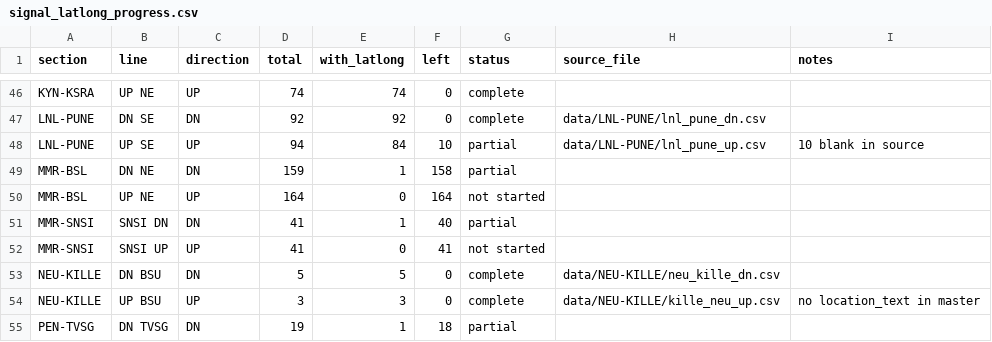
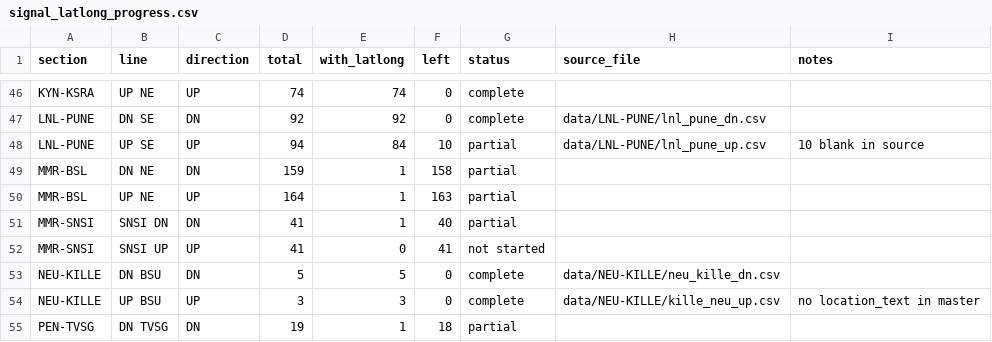
Before and after one commit to jaynair0405/bbtro, a CSV file: docs/signal_latlong_progress.csv, drawn as a sheet; only a part is shown, gaps mark what is left out.

```diff
--- a/docs/signal_latlong_progress.csv
+++ b/docs/signal_latlong_progress.csv
@@ -49,3 +49,3 @@ LNL-PUNE,UP SE,UP,94,84,10,partial,data/LNL-PUNE/lnl_pune_up.csv,10 blank in sou
 MMR-BSL,DN NE,DN,159,1,158,partial,,
-MMR-BSL,UP NE,UP,164,0,164,not started,,
+MMR-BSL,UP NE,UP,164,1,163,partial,,
 MMR-SNSI,SNSI DN,DN,41,1,40,partial,,
```
Also changed, not shown: 1 other file.
